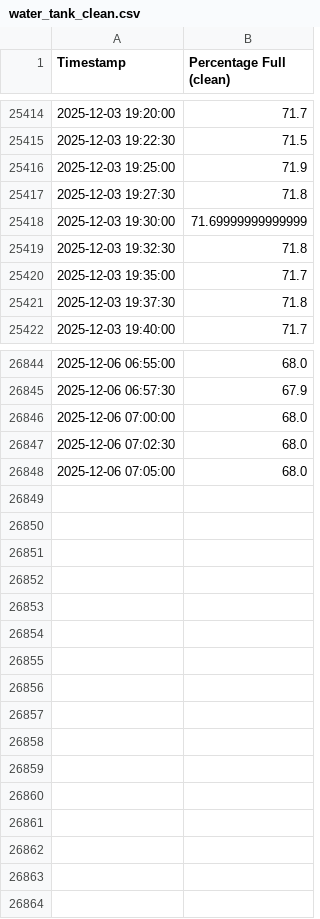
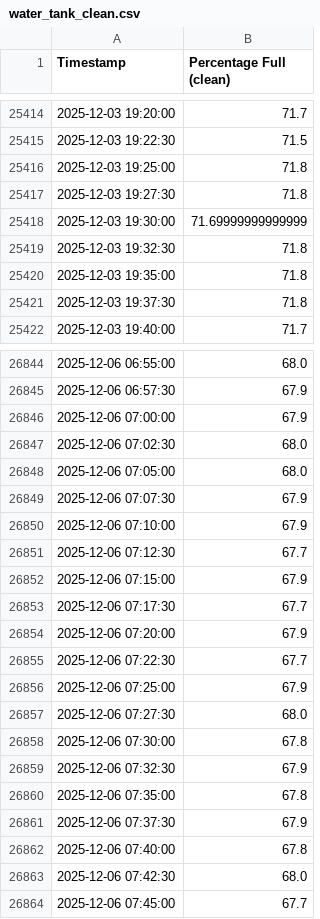
Before and after one commit to gabe1boon/SpainBrainWeb, a CSV file: data/processed/water_tank_clean.csv, drawn as a sheet; only a part is shown, gaps mark what is left out; the diff covers the shown part only.

```diff
--- a/data/processed/water_tank_clean.csv
+++ b/data/processed/water_tank_clean.csv
@@ -25415,3 +25415,3 @@ Timestamp,Percentage Full (clean)
 2025-12-03 19:22:30,71.5
-2025-12-03 19:25:00,71.9
+2025-12-03 19:25:00,71.8
 2025-12-03 19:27:30,71.8
@@ -25419,3 +25419,3 @@ Timestamp,Percentage Full (clean)
 2025-12-03 19:32:30,71.8
-2025-12-03 19:35:00,71.7
+2025-12-03 19:35:00,71.8
 2025-12-03 19:37:30,71.8
@@ -26845,4 +26845,20 @@ Timestamp,Percentage Full (clean)
 2025-12-06 06:57:30,67.9
-2025-12-06 07:00:00,68.0
+2025-12-06 07:00:00,67.9
 2025-12-06 07:02:30,68.0
 2025-12-06 07:05:00,68.0
+2025-12-06 07:07:30,67.9
+2025-12-06 07:10:00,67.9
+2025-12-06 07:12:30,67.7
+2025-12-06 07:15:00,67.9
+2025-12-06 07:17:30,67.7
+2025-12-06 07:20:00,67.9
+2025-12-06 07:22:30,67.7
+2025-12-06 07:25:00,67.9
+2025-12-06 07:27:30,68.0
+2025-12-06 07:30:00,67.8
+2025-12-06 07:32:30,67.9
+2025-12-06 07:35:00,67.8
+2025-12-06 07:37:30,67.9
+2025-12-06 07:40:00,67.8
+2025-12-06 07:42:30,68.0
+2025-12-06 07:45:00,67.7
```
Also changed, not shown: 1 edited cell elsewhere in this file, data/processed/water_tank_segment_stats.csv, 5 other files.
